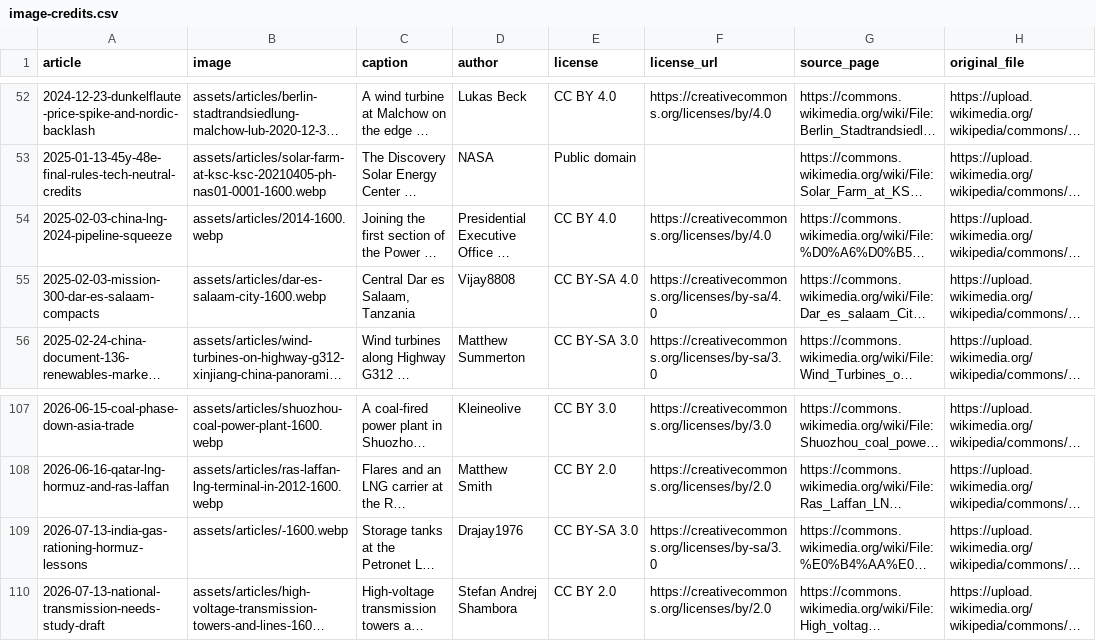
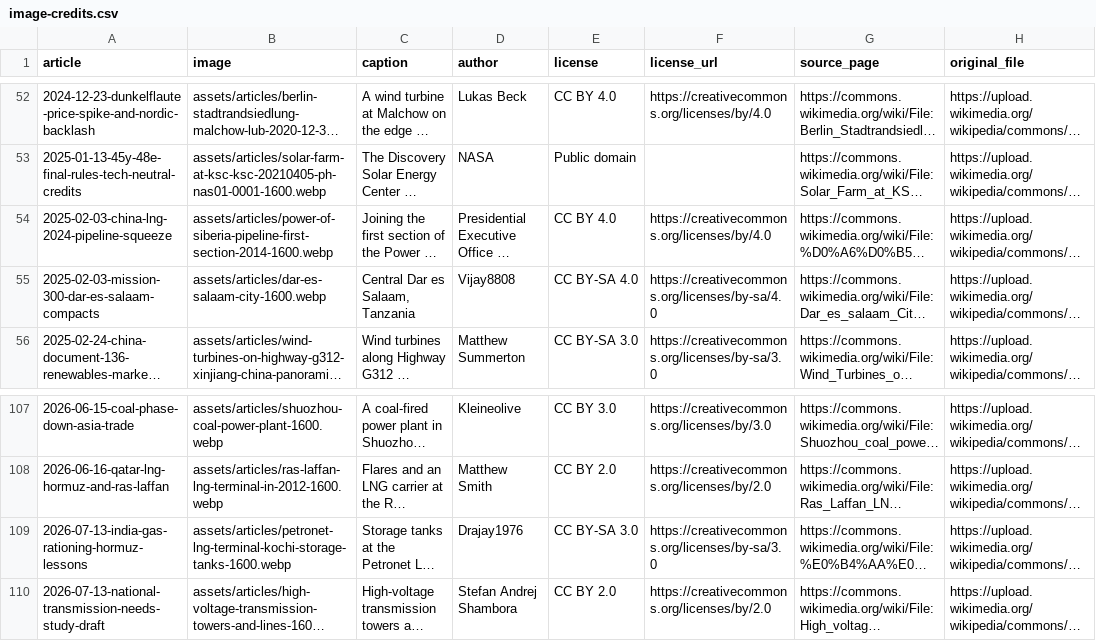
Before and after one commit to transitioneconomicsinstitute-commits/transition-economics-institute, a CSV file: image-credits.csv, drawn as a sheet; only a part is shown, gaps mark what is left out; long unchanged cells end in …; the diff names each change by its address in the sheet, - before the commit and + after, or states it on an @@ line.

Commit message:
Images: descriptive file names for two photos with non-Latin source titles

```diff
--- a/image-credits.csv
+++ b/image-credits.csv
-B54 (image): assets/articles/2014-1600.webp
+B54 (image): assets/articles/power-of-siberia-pipeline-first-section-2014-1600.webp
-B109 (image): assets/articles/-1600.webp
+B109 (image): assets/articles/petronet-lng-terminal-kochi-storage-tanks-1600.webp
```
Also changed, not shown: 9 other files.
